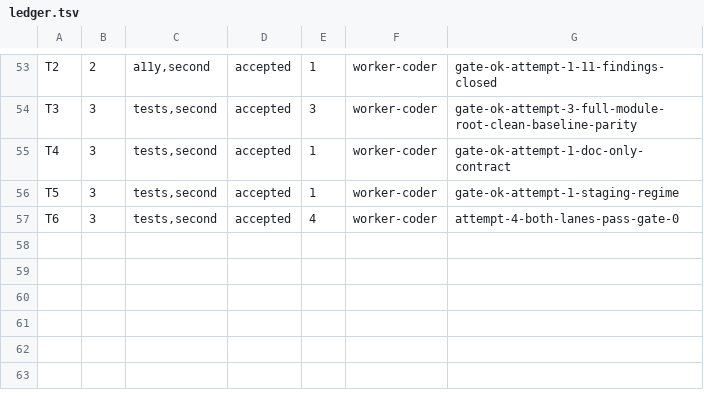
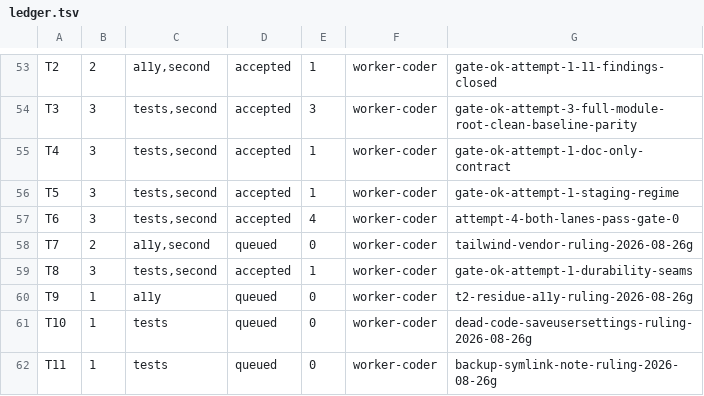
Before and after one commit to dgallion1/simpleBudget, a TSV file: .swarm/ledger.tsv, drawn as a sheet; only a part is shown, gaps mark what is left out; the diff names each change by its address in the sheet, - before the commit and + after, or states it on an @@ line.

```diff
--- a/.swarm/ledger.tsv
+++ b/.swarm/ledger.tsv
+row 58: T7 | 2 | a11y,second | queued | 0 | worker-coder | tailwind-vendor-ruling-2026-08-26g
+row 59: T8 | 3 | tests,second | accepted | 1 | worker-coder | gate-ok-attempt-1-durability-seams
+row 60: T9 | 1 | a11y | queued | 0 | worker-coder | t2-residue-a11y-ruling-2026-08-26g
+row 61: T10 | 1 | tests | queued | 0 | worker-coder | dead-code-saveusersettings-ruling-2026-08-26g
+row 62: T11 | 1 | tests | queued | 0 | worker-coder | backup-symlink-note-ruling-2026-08-26g
```
Also changed, not shown: 8 other files.
